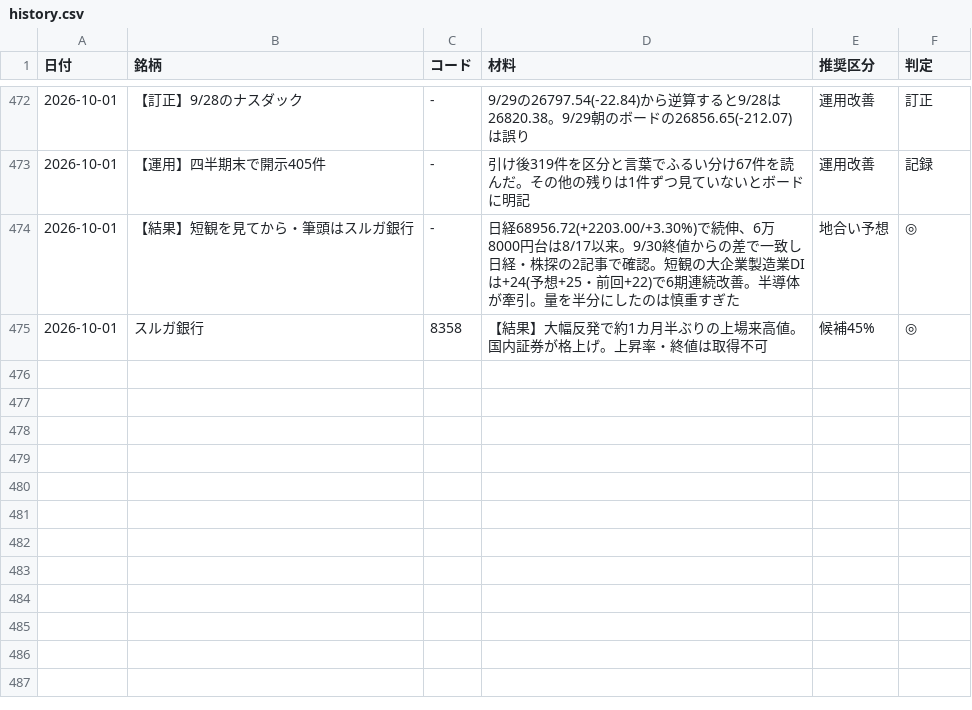
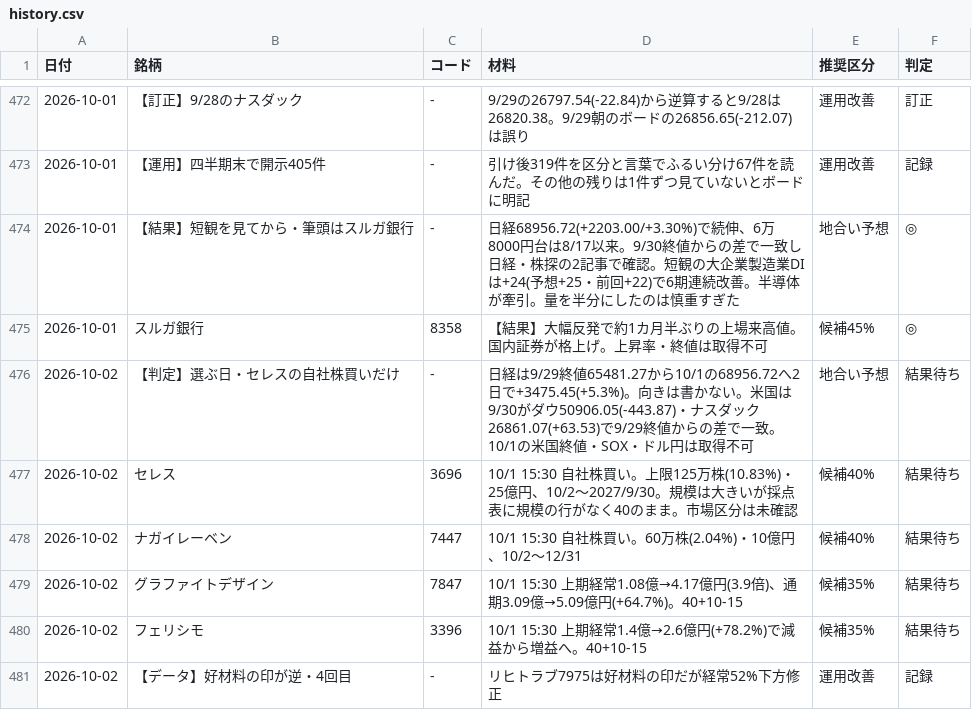
Before and after one commit to OGAKUZU/ogakuzu.github.io, a CSV file: automation/ledger/history.csv, drawn as a sheet; only a part is shown, gaps mark what is left out; the diff names each change by its address in the sheet, - before the commit and + after, or states it on an @@ line.

```diff
--- a/automation/ledger/history.csv
+++ b/automation/ledger/history.csv
+row 476: 2026-10-02 | 【判定】選ぶ日・セレスの自社株買いだけ | - | 日経は9/29終値65481.27から10/1の68956.72へ2日で+3475.45(+5.3%)。向きは書かない。米国は9/30がダウ50906.05(-443.87)・ナスダック26861.07(+63.53)で9/29終値からの差で一致。10/1の米国終値・SOX・ドル円は取得不可 | 地合い予想 | 結果待ち
+row 477: 2026-10-02 | セレス | 3696 | 10/1 15:30 自社株買い。上限125万株(10.83%)・25億円、10/2〜2027/9/30。規模は大きいが採点表に規模の行がなく40のまま。市場区分は未確認 | 候補40% | 結果待ち
+row 478: 2026-10-02 | ナガイレーベン | 7447 | 10/1 15:30 自社株買い。60万株(2.04%)・10億円、10/2〜12/31 | 候補40% | 結果待ち
+row 479: 2026-10-02 | グラファイトデザイン | 7847 | 10/1 15:30 上期経常1.08億→4.17億円(3.9倍)、通期3.09億→5.09億円(+64.7%)。40+10-15 | 候補35% | 結果待ち
+row 480: 2026-10-02 | フェリシモ | 3396 | 10/1 15:30 上期経常1.4億→2.6億円(+78.2%)で減益から増益へ。40+10-15 | 候補35% | 結果待ち
+row 481: 2026-10-02 | 【データ】好材料の印が逆・4回目 | - | リヒトラブ7975は好材料の印だが経常52%下方修正 | 運用改善 | 記録
```
Also changed, not shown: 1 other file.
